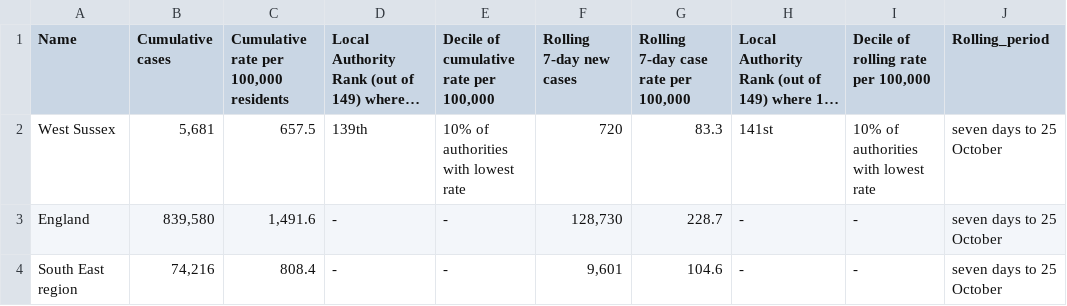
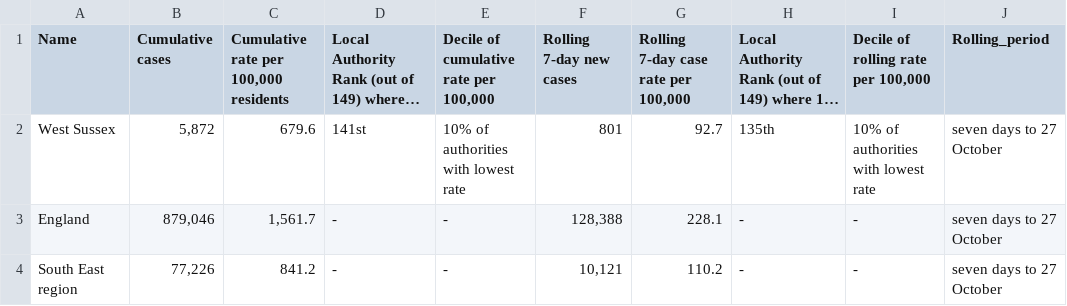
Before and after one commit to psychty/wsx_covid_datapack_public, a CSV file: Outputs/utla_rate_wsx.csv, drawn as a sheet; long unchanged cells end in …; the diff names each change by its address in the sheet, - before the commit and + after, or states it on an @@ line.

```diff
--- a/Outputs/utla_rate_wsx.csv
+++ b/Outputs/utla_rate_wsx.csv
-B2 (Cumulative cases): 5,681
+B2 (Cumulative cases): 5,872
-C2: 657.5
+C2: 679.6
-D2: 139th
+D2: 141st
-F2 (Rolling 7-day new cases): 720
+F2 (Rolling 7-day new cases): 801
-G2: 83.3
+G2: 92.7
-H2: 141st
+H2: 135th
-J2:J4 (Rolling_period): seven days to 25 October
+J2:J4 (Rolling_period): seven days to 27 October
-B3 (Cumulative cases): 839,580
+B3 (Cumulative cases): 879,046
-C3: 1,491.6
+C3: 1,561.7
-F3 (Rolling 7-day new cases): 128,730
+F3 (Rolling 7-day new cases): 128,388
-G3: 228.7
+G3: 228.1
-B4 (Cumulative cases): 74,216
+B4 (Cumulative cases): 77,226
-C4: 808.4
+C4: 841.2
-F4 (Rolling 7-day new cases): 9,601
+F4 (Rolling 7-day new cases): 10,121
-G4: 104.6
+G4: 110.2
```
Also changed, not shown: Outputs/ltla_rate_wsx.csv, 37 other files.
